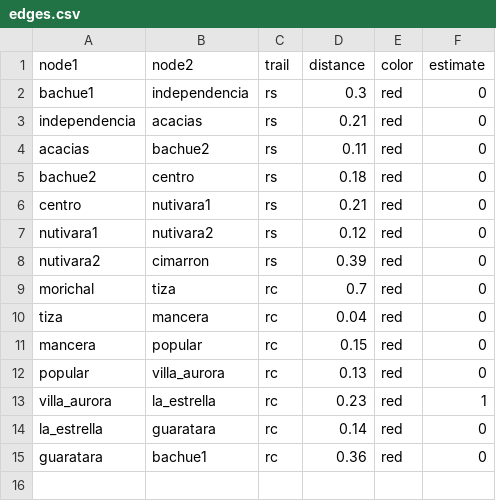
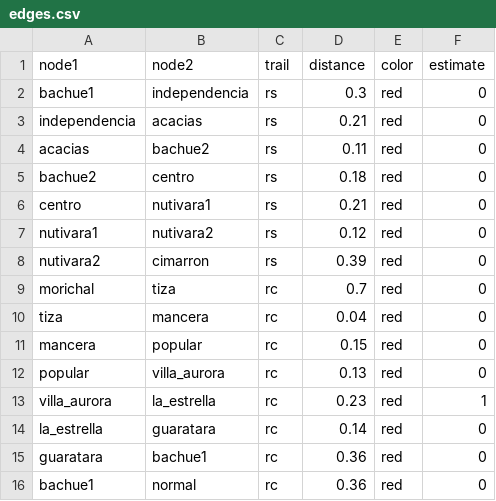
Before and after one commit to JhonSebastian/rutas, a CSV file: edges.csv, drawn as a sheet; the diff names each change by its address in the sheet, - before the commit and + after, or states it on an @@ line.

Commit message:
Update edges.csv

```diff
--- a/edges.csv
+++ b/edges.csv
+row 16: bachue1 | normal | rc | 0.36 | red | 0
```
